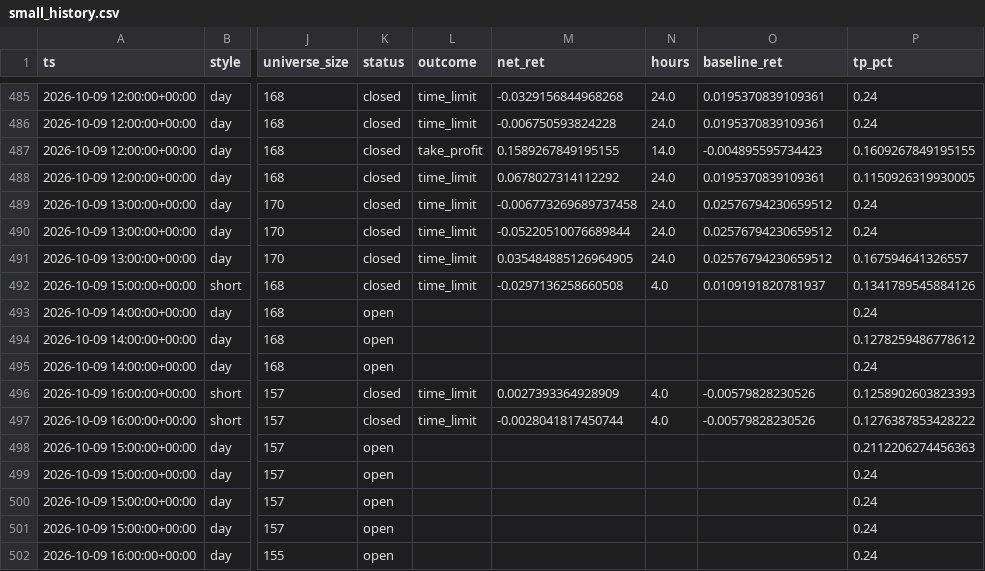
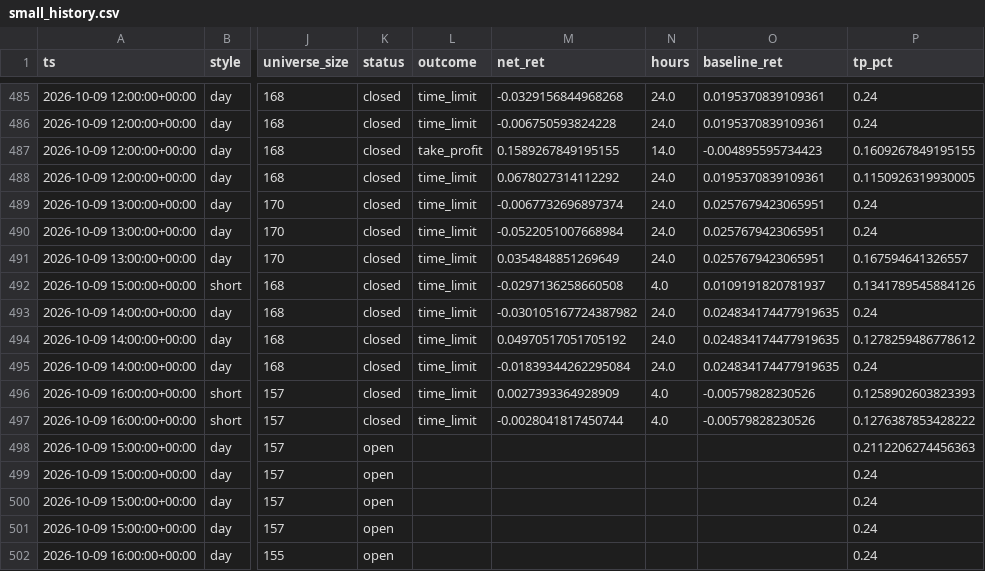
Before and after one commit to ljmacdonald/mempool-omega, a CSV file: state/suggestions/small_history.csv, drawn as a sheet; only a part is shown, gaps mark what is left out; the diff names each change by its address in the sheet, - before the commit and + after, or states it on an @@ line.

```diff
--- a/state/suggestions/small_history.csv
+++ b/state/suggestions/small_history.csv
-M489 (net_ret): -0.006773269689737458
+M489 (net_ret): -0.0067732696897374
-O489:O491 (baseline_ret): 0.02576794230659512
+O489:O491 (baseline_ret): 0.0257679423065951
-M490 (net_ret): -0.05220510076689844
+M490 (net_ret): -0.0522051007668984
-M491 (net_ret): 0.035484885126964905
+M491 (net_ret): 0.0354848851269649
-K493:K495 (status): open
+K493:K495 (status): closed
-L493:L495 (outcome): (empty)
+L493:L495 (outcome): time_limit
-M493 (net_ret): (empty)
+M493 (net_ret): -0.030105167724387982
-N493:N495 (hours): (empty)
+N493:N495 (hours): 24.0
-O493:O495 (baseline_ret): (empty)
+O493:O495 (baseline_ret): 0.024834174477919635
-M494 (net_ret): (empty)
+M494 (net_ret): 0.04970517051705192
-M495 (net_ret): (empty)
+M495 (net_ret): -0.01839344262295084
```
Also changed, not shown: state/ledger/equity_2026-10.csv, state/ledger/signals_2026-10.csv, 17 other files.
